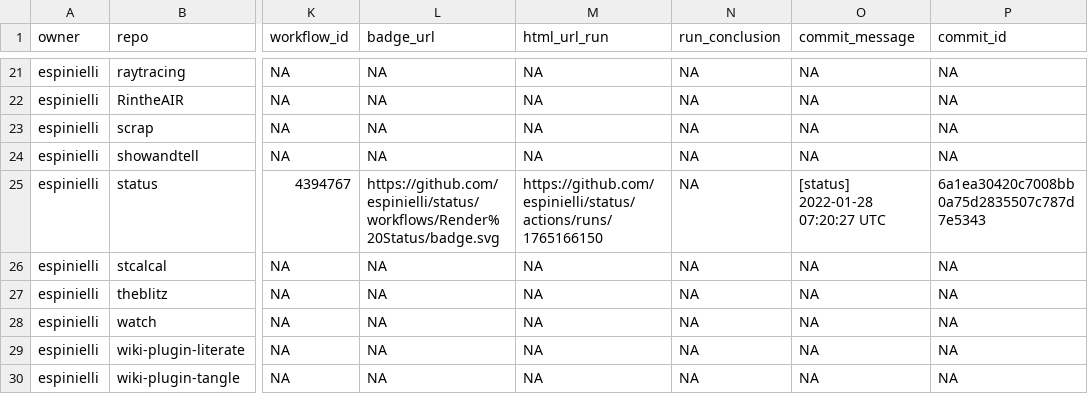
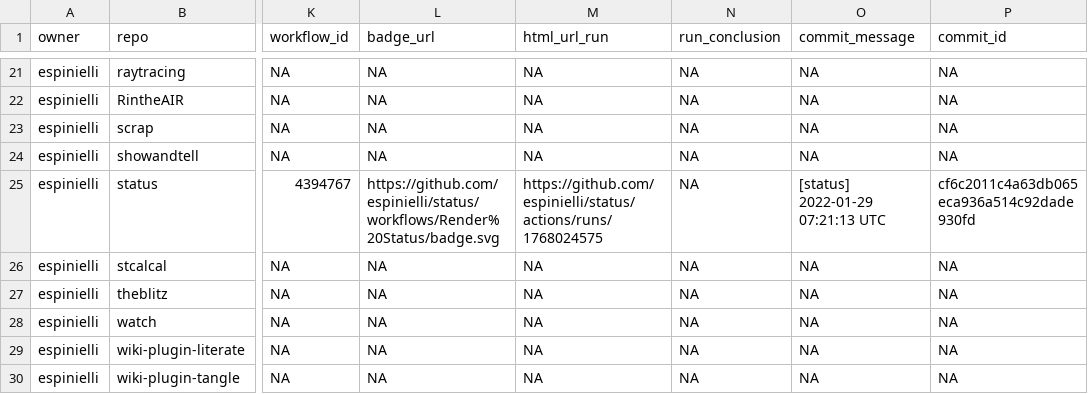
Before and after one commit to espinielli/status, a CSV file: repos.csv, drawn as a sheet; only a part is shown, gaps mark what is left out; the diff names each change by its address in the sheet, - before the commit and + after, or states it on an @@ line.

```diff
--- a/repos.csv
+++ b/repos.csv
-M25 (html_url_run): https://github.com/espinielli/status/actions/runs/1765166150
+M25 (html_url_run): https://github.com/espinielli/status/actions/runs/1768024575
-O25 (commit_message): [status] 2022-01-28 07:20:27 UTC
+O25 (commit_message): [status] 2022-01-29 07:21:13 UTC
-P25 (commit_id): 6a1ea30420c7008bb0a75d2835507c787d7e5343
+P25 (commit_id): cf6c2011c4a63db065eca936a514c92dade930fd
```
Also changed, not shown: 1 other file.
